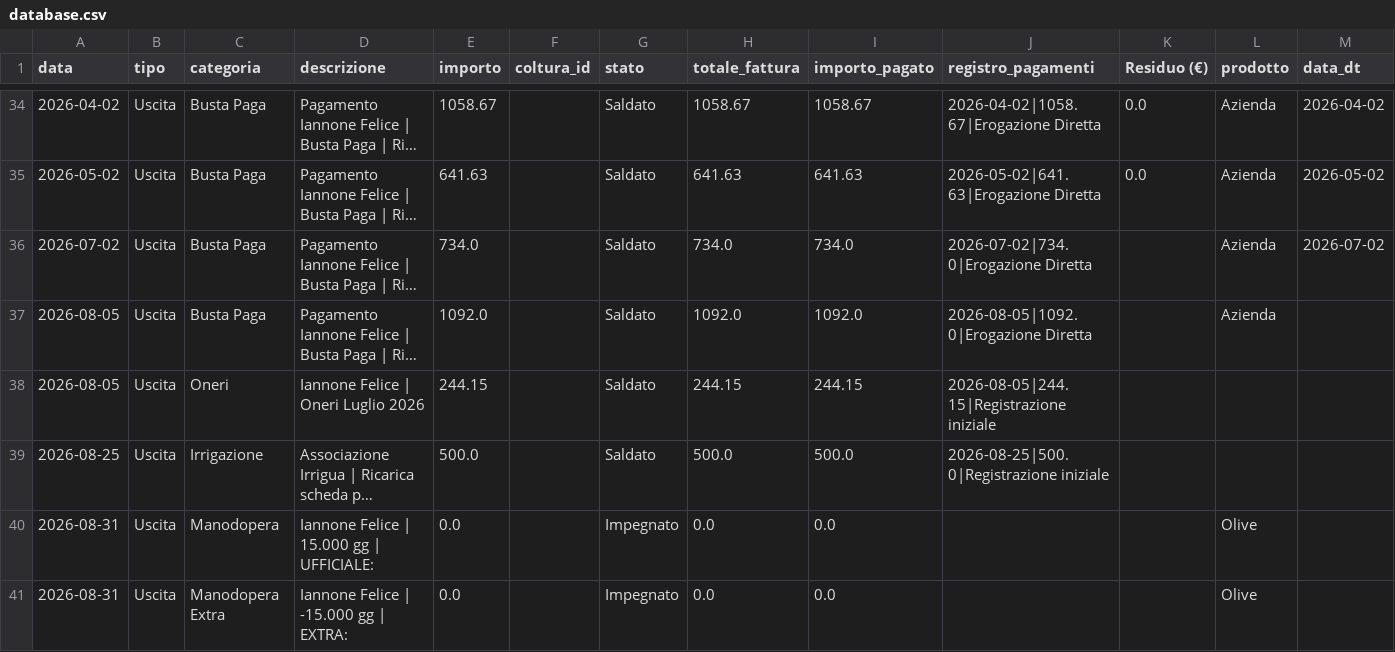
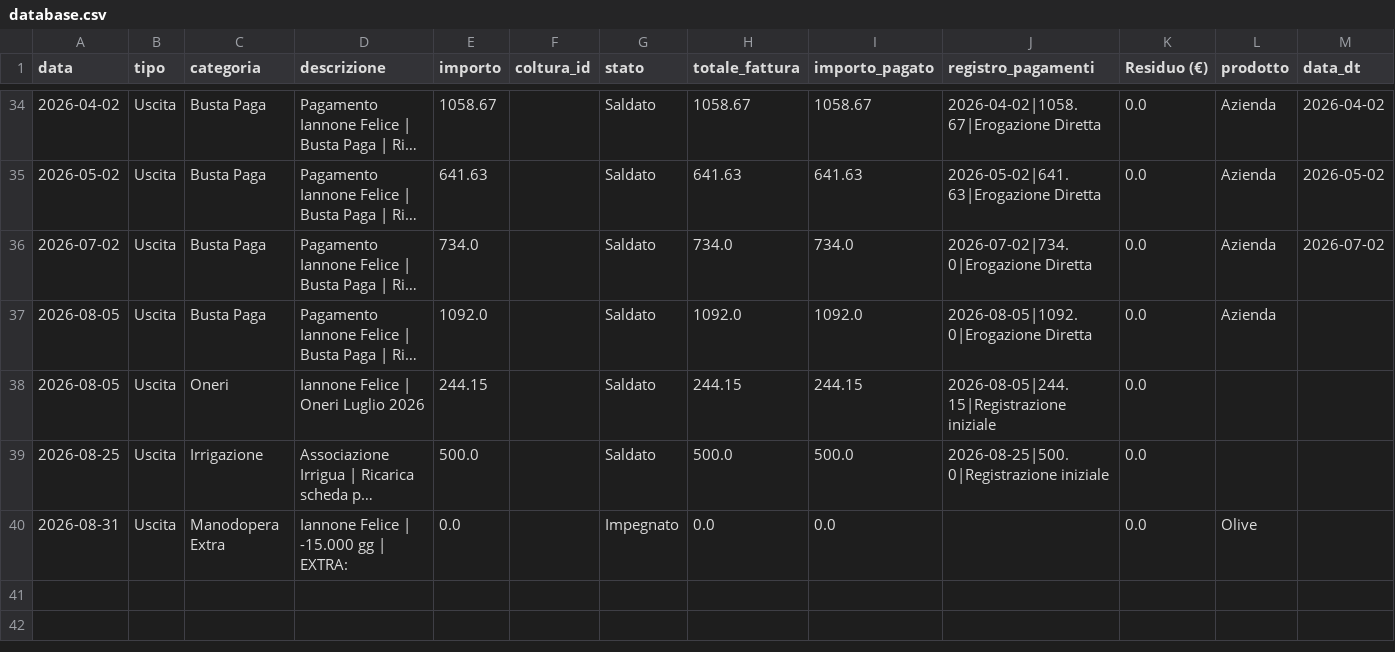
Before and after one commit to antonellomazzilli-bit/agri-finance, a CSV file: database.csv, drawn as a sheet; only a part is shown, gaps mark what is left out; long unchanged cells end in …; removed rows and columns are numbered as before the commit, all else as after; the diff names each change by its address in the sheet, - before the commit and + after, or states it on an @@ line.

Commit message:
Eliminata registrazione: Iannone Felice | 15.000 gg | UFFICIALE:

```diff
--- a/database.csv
+++ b/database.csv
-K36:K39 (Residuo (€)): (empty)
+K36:K39 (Residuo (€)): 0.0
-row 40: 2026-08-31 | Uscita | Manodopera | Iannone Felice | 15.000 gg | UFFICIALE: | 0.0 |  | Impegnato | 0.0 | 0.0 |  |  | Olive
-K40 (Residuo (€)): (empty)
+K40 (Residuo (€)): 0.0
```
